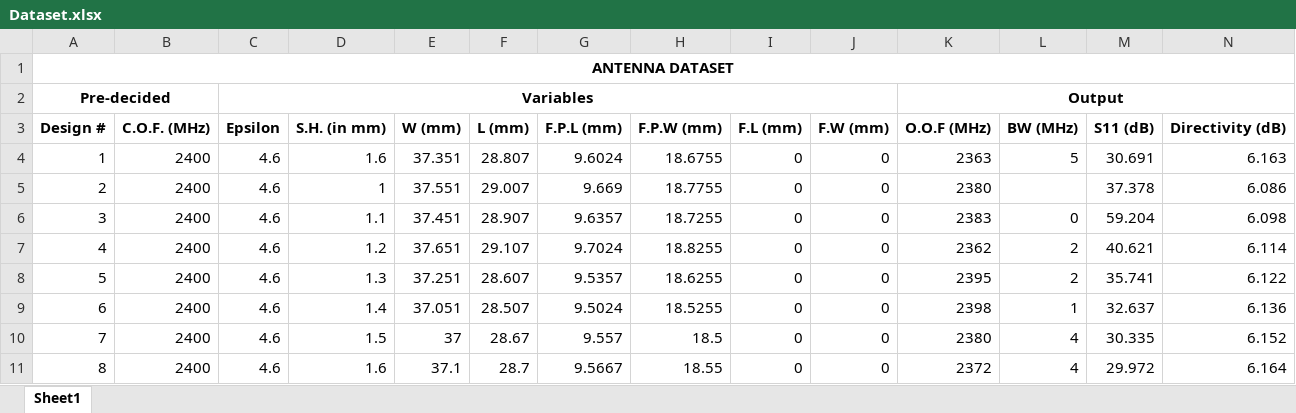
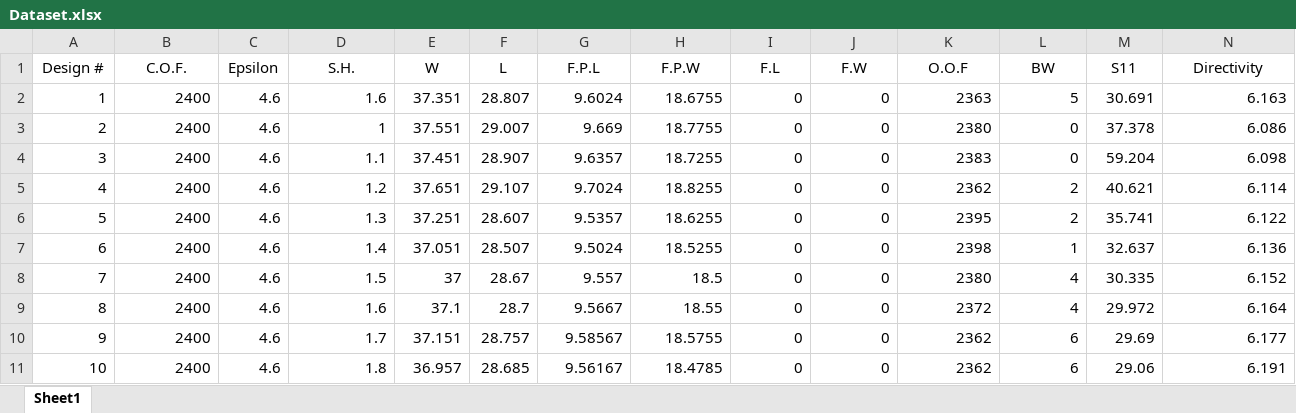
Before and after one commit to shukla97/antenna_design_prediction, an Excel workbook: Dataset.xlsx, sheet Sheet1, drawn as a sheet; only a part is shown; the shorter side is filled out with more unchanged rows; values as stored, in another font and other column widths than the file's, no borders; removed rows and columns are numbered as before the commit, all else as after; rows hold the shown columns only; the diff covers the shown part only; the diff names each change by its address in the sheet, - before the commit and + after, or states it on an @@ line.

```diff
--- a/Dataset.xlsx (sheet Sheet1)
+++ b/Dataset.xlsx (sheet Sheet1)
@@ column A (Design #) renumbered in row 1 @@
-A1 bold: on
+A1 bold: off
-A1:P1 merged
-B1: (empty)
+B1: C.O.F.
-C1: (empty)
+C1: Epsilon
-D1: (empty)
+D1: S.H.
-E1: (empty)
+E1: W
-F1: (empty)
+F1: L
-G1: (empty)
+G1: F.P.L
-H1: (empty)
+H1: F.P.W
-I1: (empty)
+I1: F.L
-J1: (empty)
+J1: F.W
-K1: (empty)
+K1: O.O.F
-L1: (empty)
+L1: BW
-M1: (empty)
+M1: S11
-N1: (empty)
+N1: Directivity
-row 2: Pre-decided |  | Variables |  |  |  |  |  |  |  | Output
-row 3: Design # | C.O.F. (MHz) | Epsilon | S.H. (in mm) | W (mm) | L (mm) | F.P.L (mm) | F.P.W (mm) | F.L (mm) | F.W (mm) | O.O.F (MHz) | BW (MHz) | S11 (dB) | Directivity (dB)
-L3 (BW): (empty)
+L3 (BW): 0
```
Also changed, not shown: 2 edited cells elsewhere in this sheet, formulas that keep their value, 9 other files.
